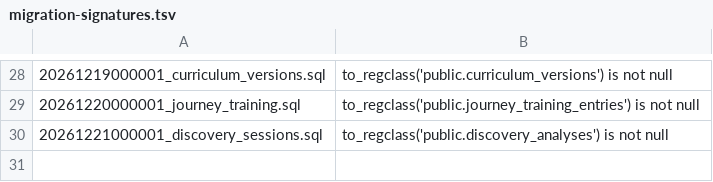
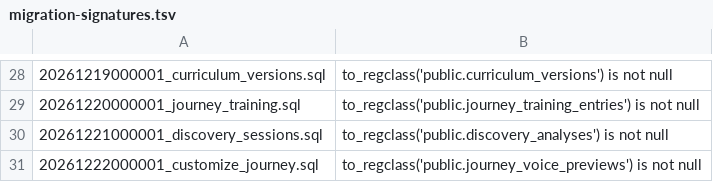
Before and after one commit to The-Art-of-connect/The-Art-of-Connect, a TSV file: supabase/migration-signatures.tsv, drawn as a sheet; only a part is shown, gaps mark what is left out.

```diff
--- a/supabase/migration-signatures.tsv
+++ b/supabase/migration-signatures.tsv
@@ -30 +30,2 @@
 20261221000001_discovery_sessions.sql	to_regclass('public.discovery_analyses') is not null
+20261222000001_customize_journey.sql	to_regclass('public.journey_voice_previews') is not null
```
Also changed, not shown: 17 other files.
